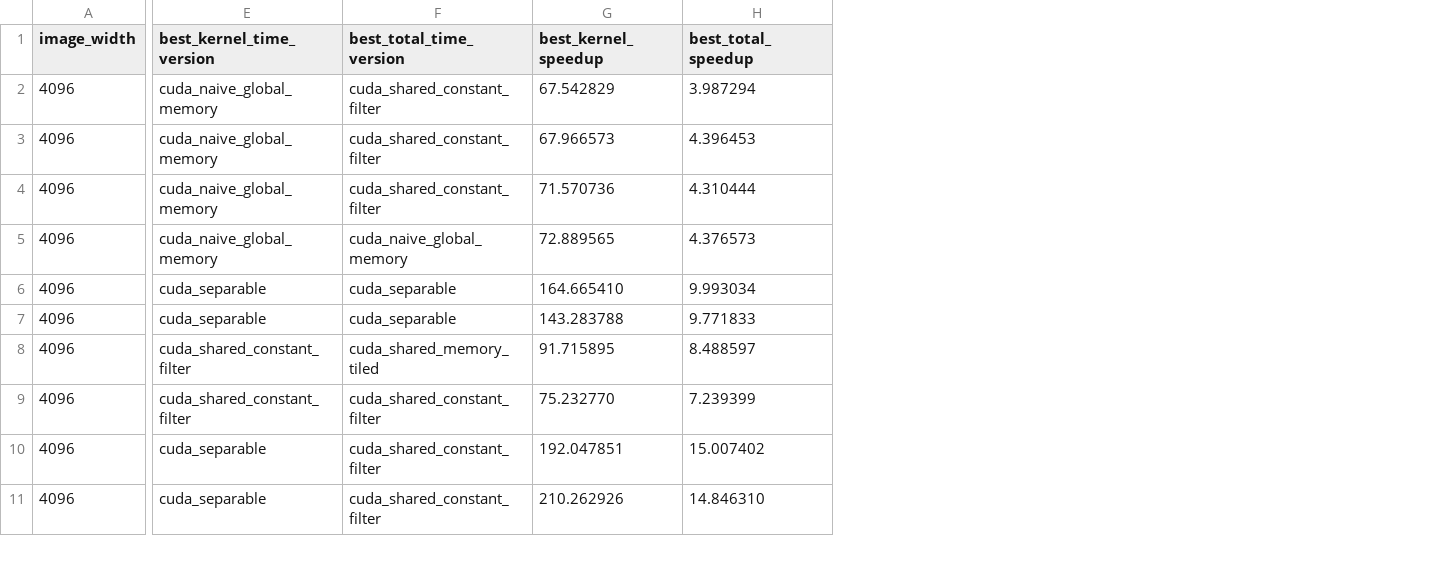
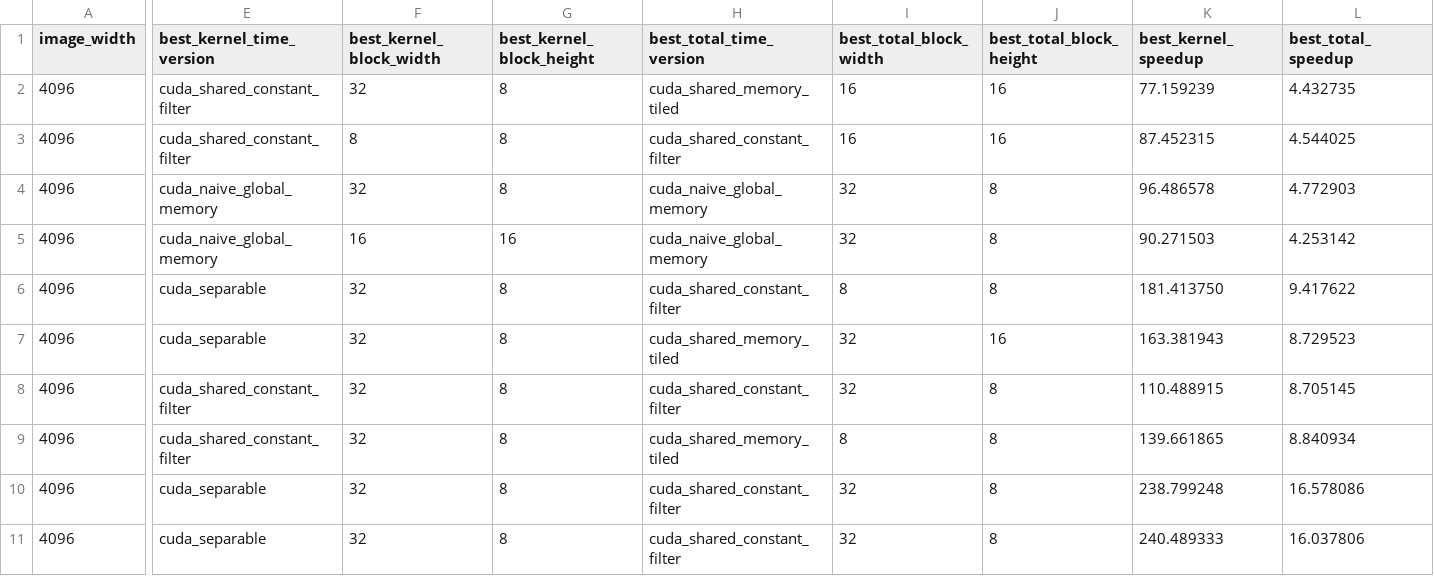
Before and after one commit to brakcetin/cuda-2d-convolution-optimization, a CSV file: results/summary_best_versions_gtx1650_4096_stress.csv, drawn as a sheet; only a part is shown, gaps mark what is left out; addresses are those after the commit; the diff covers the shown part only; the diff names each change by its address in the sheet, - before the commit and + after, or states it on an @@ line.

```diff
--- a/results/summary_best_versions_gtx1650_4096_stress.csv
+++ b/results/summary_best_versions_gtx1650_4096_stress.csv
+column F (best_kernel_block_width), rows 2-11: 32 | 8 | 32 | 16 | 32 | 32 | 32 | 32 | 32 | 32
+column G (best_kernel_block_height), rows 2-11: 8 | 8 | 8 | 16 | 8 | 8 | 8 | 8 | 8 | 8
+column I (best_total_block_width), rows 2-11: 16 | 16 | 32 | 32 | 8 | 32 | 32 | 8 | 32 | 32
+column J (best_total_block_height), rows 2-11: 16 | 16 | 8 | 8 | 8 | 16 | 8 | 8 | 8 | 8
-E2:E3 (best_kernel_time_version): cuda_naive_global_memory
+E2:E3 (best_kernel_time_version): cuda_shared_constant_filter
-H2 (best_total_time_version): cuda_shared_constant_filter
+H2 (best_total_time_version): cuda_shared_memory_tiled
-K2 (best_kernel_speedup): 67.542829
+K2 (best_kernel_speedup): 77.159239
-L2 (best_total_speedup): 3.987294
+L2 (best_total_speedup): 4.432735
-K3 (best_kernel_speedup): 67.966573
+K3 (best_kernel_speedup): 87.452315
-L3 (best_total_speedup): 4.396453
+L3 (best_total_speedup): 4.544025
-H4 (best_total_time_version): cuda_shared_constant_filter
+H4 (best_total_time_version): cuda_naive_global_memory
-K4 (best_kernel_speedup): 71.570736
+K4 (best_kernel_speedup): 96.486578
-L4 (best_total_speedup): 4.310444
+L4 (best_total_speedup): 4.772903
-K5 (best_kernel_speedup): 72.889565
+K5 (best_kernel_speedup): 90.271503
-L5 (best_total_speedup): 4.376573
+L5 (best_total_speedup): 4.253142
-H6 (best_total_time_version): cuda_separable
+H6 (best_total_time_version): cuda_shared_constant_filter
-K6 (best_kernel_speedup): 164.665410
+K6 (best_kernel_speedup): 181.413750
-L6 (best_total_speedup): 9.993034
+L6 (best_total_speedup): 9.417622
-H7 (best_total_time_version): cuda_separable
+H7 (best_total_time_version): cuda_shared_memory_tiled
-K7 (best_kernel_speedup): 143.283788
+K7 (best_kernel_speedup): 163.381943
-L7 (best_total_speedup): 9.771833
+L7 (best_total_speedup): 8.729523
-H8 (best_total_time_version): cuda_shared_memory_tiled
+H8 (best_total_time_version): cuda_shared_constant_filter
-K8 (best_kernel_speedup): 91.715895
+K8 (best_kernel_speedup): 110.488915
-L8 (best_total_speedup): 8.488597
+L8 (best_total_speedup): 8.705145
-H9 (best_total_time_version): cuda_shared_constant_filter
+H9 (best_total_time_version): cuda_shared_memory_tiled
-K9 (best_kernel_speedup): 75.232770
+K9 (best_kernel_speedup): 139.661865
-L9 (best_total_speedup): 7.239399
+L9 (best_total_speedup): 8.840934
-K10 (best_kernel_speedup): 192.047851
+K10 (best_kernel_speedup): 238.799248
-L10 (best_total_speedup): 15.007402
+L10 (best_total_speedup): 16.578086
-K11 (best_kernel_speedup): 210.262926
+K11 (best_kernel_speedup): 240.489333
-L11 (best_total_speedup): 14.846310
+L11 (best_total_speedup): 16.037806
```
Also changed, not shown: 12 edited cells elsewhere in this file, results/summary_best_versions.csv, results/summary_best_versions_gtx1650_official.csv, 23 other files.
